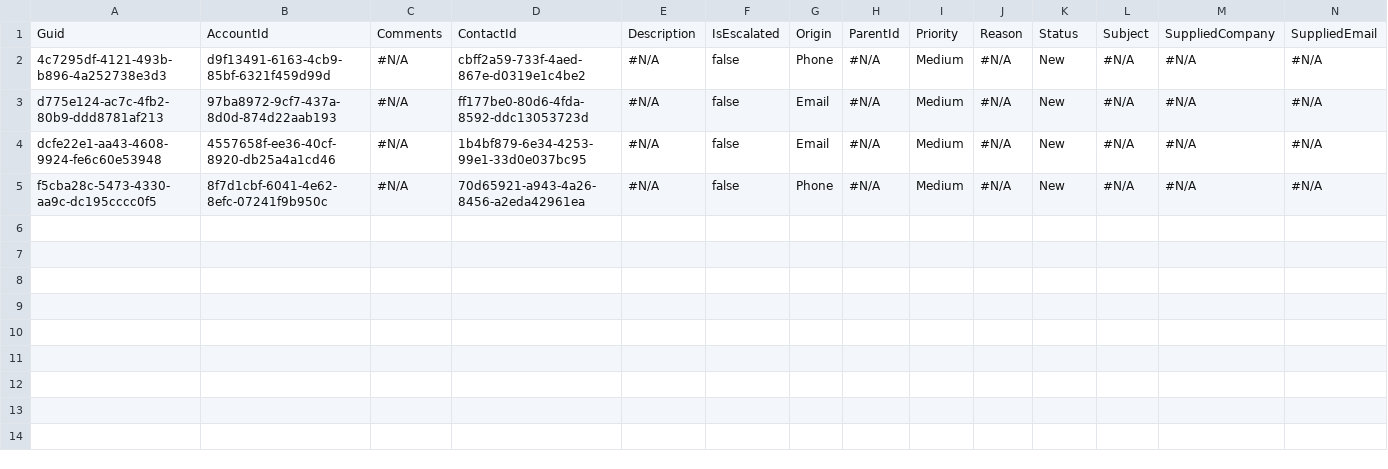
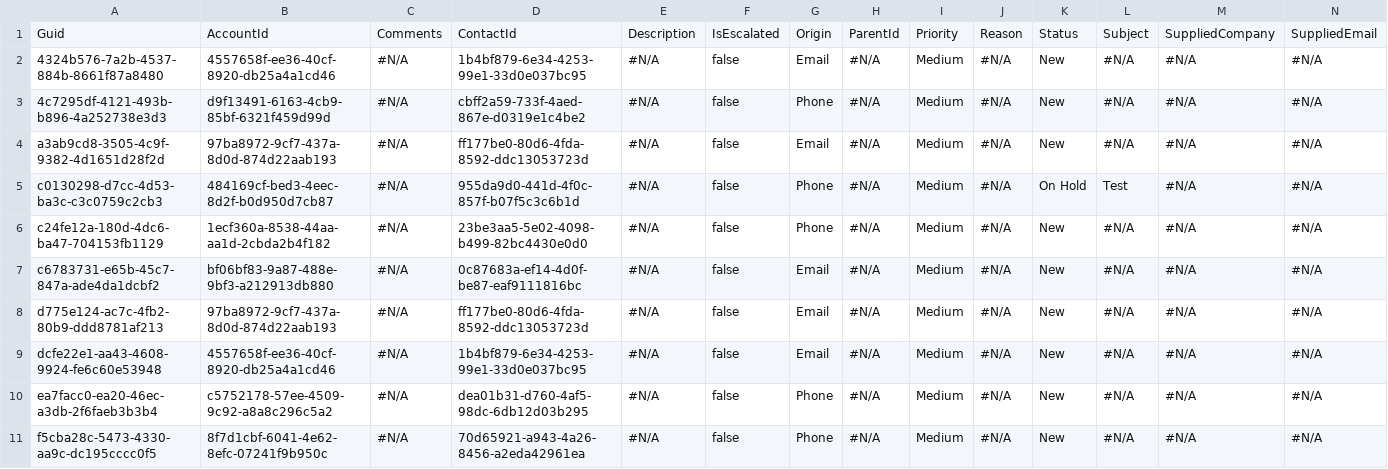
Before and after one commit to Prodlymoover/CPQ--Test-35, a CSV file: Case.csv, drawn as a sheet; only a part is shown; rows hold the shown columns only; the diff names each change by its address in the sheet, - before the commit and + after, or states it on an @@ line.

```diff
--- a/Case.csv
+++ b/Case.csv
+row 2: 4324b576-7a2b-4537-884b-8661f87a8480 | 4557658f-ee36-40cf-8920-db25a4a1cd46 | #N/A | 1b4bf879-6e34-4253-99e1-33d0e037bc95 | #N/A | false | Email | #N/A | Medium | #N/A | New | #N/A | #N/A | #N/A
+row 4: a3ab9cd8-3505-4c9f-9382-4d1651d28f2d | 97ba8972-9cf7-437a-8d0d-874d22aab193 | #N/A | ff177be0-80d6-4fda-8592-ddc13053723d | #N/A | false | Email | #N/A | Medium | #N/A | New | #N/A | #N/A | #N/A
+row 5: c0130298-d7cc-4d53-ba3c-c3c0759c2cb3 | 484169cf-bed3-4eec-8d2f-b0d950d7cb87 | #N/A | 955da9d0-441d-4f0c-857f-b07f5c3c6b1d | #N/A | false | Phone | #N/A | Medium | #N/A | On Hold | Test | #N/A | #N/A
+row 6: c24fe12a-180d-4dc6-ba47-704153fb1129 | 1ecf360a-8538-44aa-aa1d-2cbda2b4f182 | #N/A | 23be3aa5-5e02-4098-b499-82bc4430e0d0 | #N/A | false | Phone | #N/A | Medium | #N/A | New | #N/A | #N/A | #N/A
+row 7: c6783731-e65b-45c7-847a-ade4da1dcbf2 | bf06bf83-9a87-488e-9bf3-a212913db880 | #N/A | 0c87683a-ef14-4d0f-be87-eaf9111816bc | #N/A | false | Email | #N/A | Medium | #N/A | New | #N/A | #N/A | #N/A
+row 10: ea7facc0-ea20-46ec-a3db-2f6faeb3b3b4 | c5752178-57ee-4509-9c92-a8a8c296c5a2 | #N/A | dea01b31-d760-4af5-98dc-6db12d03b295 | #N/A | false | Phone | #N/A | Medium | #N/A | New | #N/A | #N/A | #N/A
```
Also changed, not shown: Account.csv, Contact.csv.
